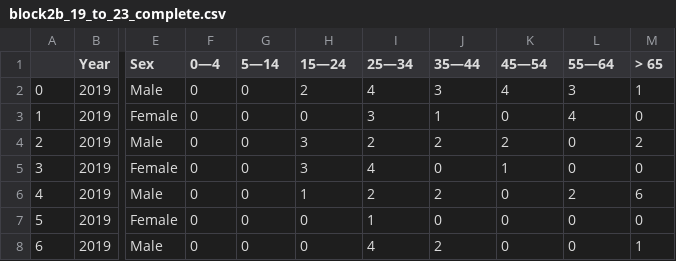
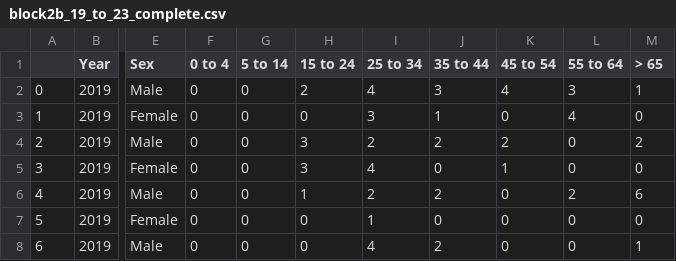
Before and after one commit to JpCurada/omdena-kaduna-tb-project, a CSV file: datasets/block2b_19_to_23_complete.csv, drawn as a sheet; only a part is shown, gaps mark what is left out; the diff names each change by its address in the sheet, - before the commit and + after, or states it on an @@ line.

```diff
--- a/datasets/block2b_19_to_23_complete.csv
+++ b/datasets/block2b_19_to_23_complete.csv
-F1: 0—4
+F1: 0 to 4
-G1: 5—14
+G1: 5 to 14
-H1: 15—24
+H1: 15 to 24
-I1: 25—34
+I1: 25 to 34
-J1: 35—44
+J1: 35 to 44
-K1: 45—54
+K1: 45 to 54
-L1: 55—64
+L1: 55 to 64
```
Also changed, not shown: datasets/block2c_19_to_23_complete.csv, datasets/block2d_19_to_23_complete.csv.
